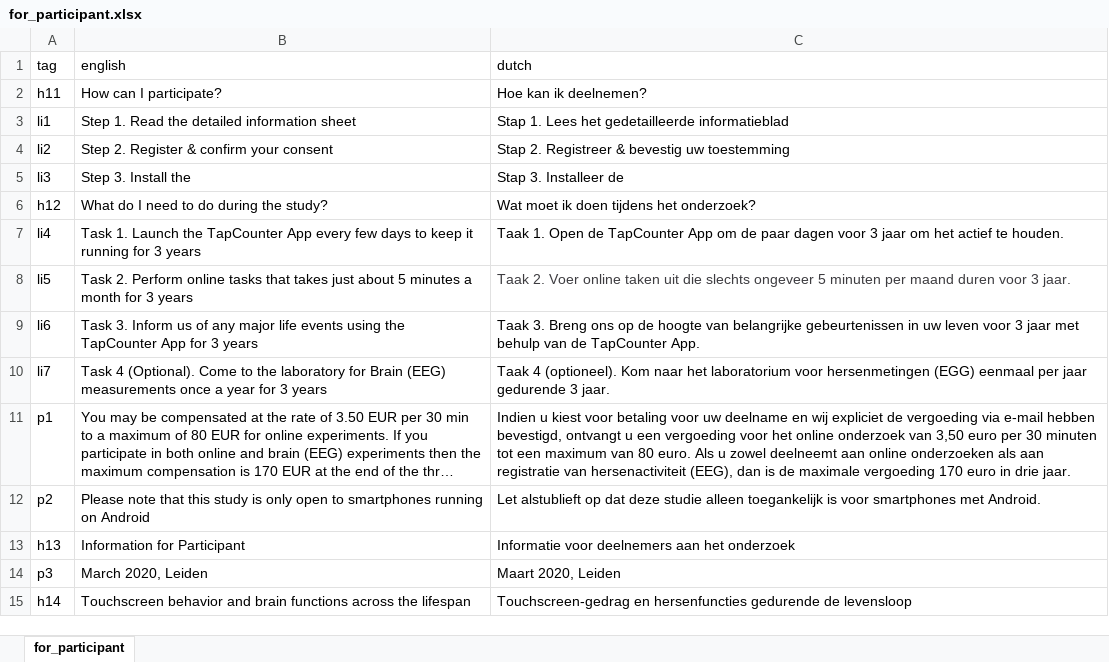
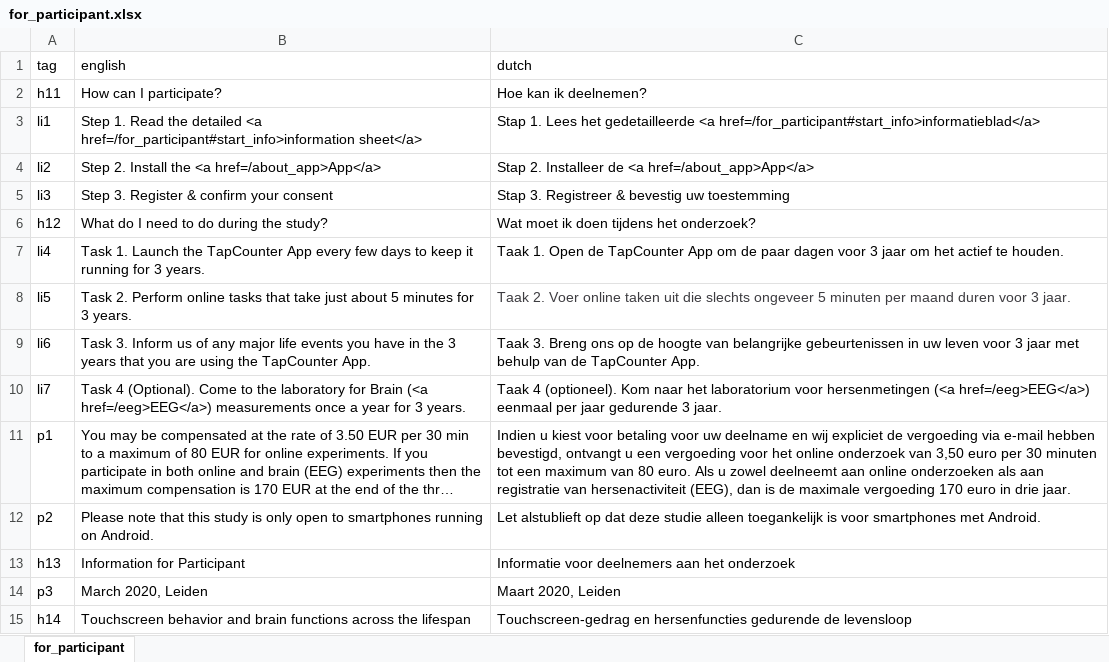
Before and after one commit to codelableidenvelux/agestudy, an Excel workbook: app/static/csv/for_participant.xlsx, sheet for_participant, drawn as a sheet; only a part is shown; long unchanged cells end in …; values as stored, in another font and other column widths than the file's, no borders; the diff covers the shown part only; the diff names each change by its address in the sheet, - before the commit and + after, or states it on an @@ line.

```diff
--- a/app/static/csv/for_participant.xlsx (sheet for_participant)
+++ b/app/static/csv/for_participant.xlsx (sheet for_participant)
-B3 (english): …the detailed information sheet
+B3 (english): …the detailed <a href=/for_participant#start_info>information sheet</a>
-C3 (dutch): …het gedetailleerde informatieblad
+C3 (dutch): …het gedetailleerde <a href=/for_participant#start_info>informatieblad</a>
-B4 (english): Step 2. Register & confirm your consent
+B4 (english): Step 2. Install the <a href=/about_app>App</a>
-C4 (dutch): Stap 2. Registreer & bevestig uw toestemming
+C4 (dutch): Stap 2. Installeer de <a href=/about_app>App</a>
-B5 (english): Step 3. Install the
+B5 (english): Step 3. Register & confirm your consent
-C5 (dutch): Stap 3. Installeer de
+C5 (dutch): Stap 3. Registreer & bevestig uw toestemming
-B7 (english): …for 3 years
+B7 (english): …for 3 years.
-B8 (english): …tasks that takes just about 5 minutes a month for 3 years
+B8 (english): …tasks that take just about 5 minutes for 3 years.
-B9 (english): …life events using the TapCounter App for 3 years
+B9 (english): …life events you have in the 3 years that you are using the TapCounter App.
-B10 (english): …for Brain (EEG) measurements once a year for 3 years
+B10 (english): …for Brain (<a href=/eeg>EEG</a>) measurements once a year for 3 years.
-C10 (dutch): …voor hersenmetingen (EGG) eenmaal per…
+C10 (dutch): …voor hersenmetingen (<a href=/eeg>EEG</a>) eenmaal per…
-B12 (english): …running on Android
+B12 (english): …running on Android.
```
Also changed, not shown: 13 edited cells and cell formats elsewhere in this sheet, app/static/csv/about_app.xlsx, app/static/csv/consent.xlsx, 37 other files.
